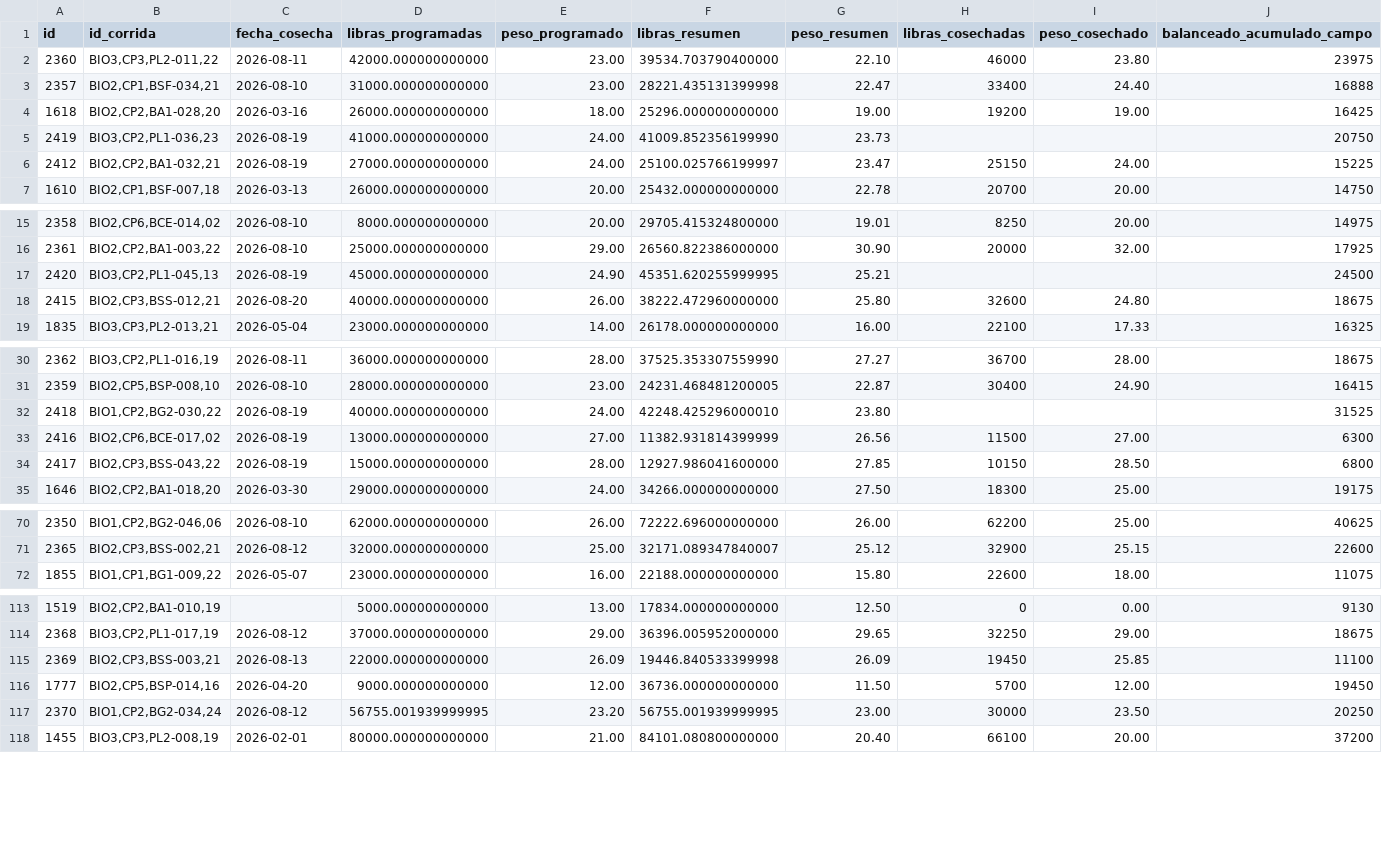
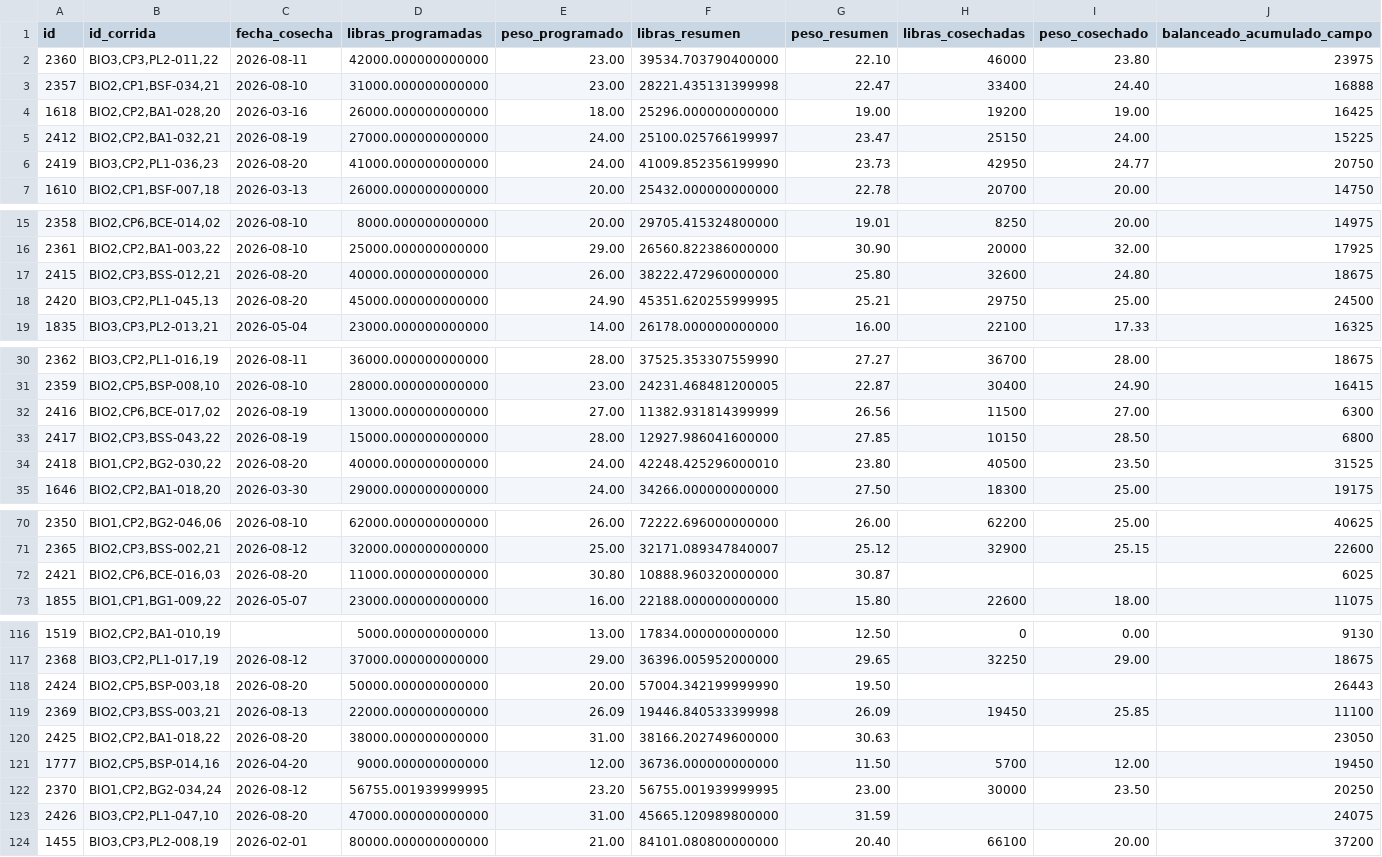
Before and after one commit to gipsonrosadoz95/g_pino, a CSV file: cosechas.csv, drawn as a sheet; only a part is shown, gaps mark what is left out; removed rows and columns are numbered as before the commit, all else as after; rows hold the shown columns only; the diff covers the shown part only; the diff names each change by its address in the sheet, - before the commit and + after, or states it on an @@ line.

```diff
--- a/cosechas.csv
+++ b/cosechas.csv
-row 5: 2419 | BIO3,CP2,PL1-036,23 | 2026-08-19 | 41000.000000000000 | 24.00 | 41009.852356199990 | 23.73 |  |  | 20750
+row 6: 2419 | BIO3,CP2,PL1-036,23 | 2026-08-20 | 41000.000000000000 | 24.00 | 41009.852356199990 | 23.73 | 42950 | 24.77 | 20750
-row 17: 2420 | BIO3,CP2,PL1-045,13 | 2026-08-19 | 45000.000000000000 | 24.90 | 45351.620255999995 | 25.21 |  |  | 24500
+row 18: 2420 | BIO3,CP2,PL1-045,13 | 2026-08-20 | 45000.000000000000 | 24.90 | 45351.620255999995 | 25.21 | 29750 | 25.00 | 24500
-row 32: 2418 | BIO1,CP2,BG2-030,22 | 2026-08-19 | 40000.000000000000 | 24.00 | 42248.425296000010 | 23.80 |  |  | 31525
+row 34: 2418 | BIO1,CP2,BG2-030,22 | 2026-08-20 | 40000.000000000000 | 24.00 | 42248.425296000010 | 23.80 | 40500 | 23.50 | 31525
+row 72: 2421 | BIO2,CP6,BCE-016,03 | 2026-08-20 | 11000.000000000000 | 30.80 | 10888.960320000000 | 30.87 |  |  | 6025
+row 118: 2424 | BIO2,CP5,BSP-003,18 | 2026-08-20 | 50000.000000000000 | 20.00 | 57004.342199999990 | 19.50 |  |  | 26443
+row 120: 2425 | BIO2,CP2,BA1-018,22 | 2026-08-20 | 38000.000000000000 | 31.00 | 38166.202749600000 | 30.63 |  |  | 23050
+row 123: 2426 | BIO3,CP2,PL1-047,10 | 2026-08-20 | 47000.000000000000 | 31.00 | 45665.120989800000 | 31.59 |  |  | 24075
```
Also changed, not shown: 2 added rows elsewhere in this file, 3 other files.
